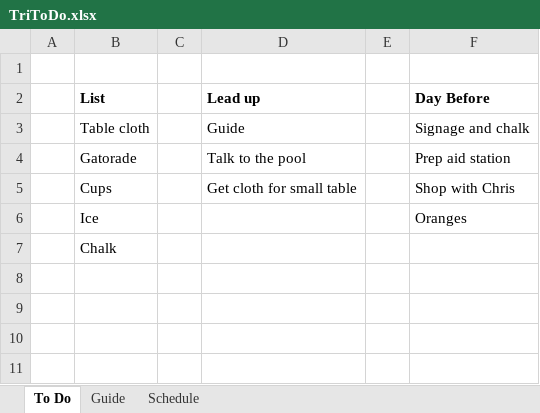
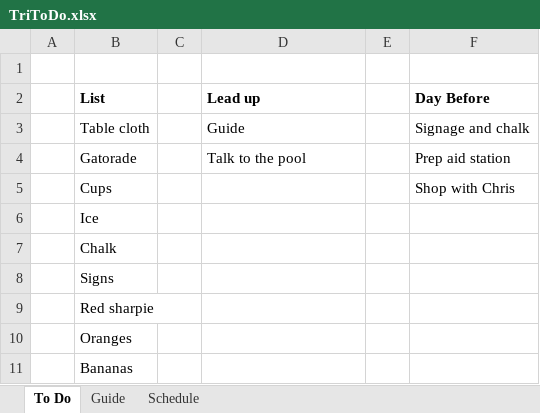
Before and after one commit to SamJRA/tri-timer, an Excel workbook: TriToDo.xlsx, sheet To Do, drawn as a sheet; values as stored, in another font and other column widths than the file's, no borders; the diff names each change by its address in the sheet, - before the commit and + after, or states it on an @@ line.

```diff
--- a/TriToDo.xlsx (sheet To Do)
+++ b/TriToDo.xlsx (sheet To Do)
-D5 (Lead up): Get cloth for small table
+D5 (Lead up): (empty)
-F6 (Day Before): Oranges
+F6 (Day Before): (empty)
+row 8:  | Signs
+row 9:  | Red sharpie
+row 10:  | Oranges
+row 11:  | Bananas
```
Also changed, not shown: 2 other files.
